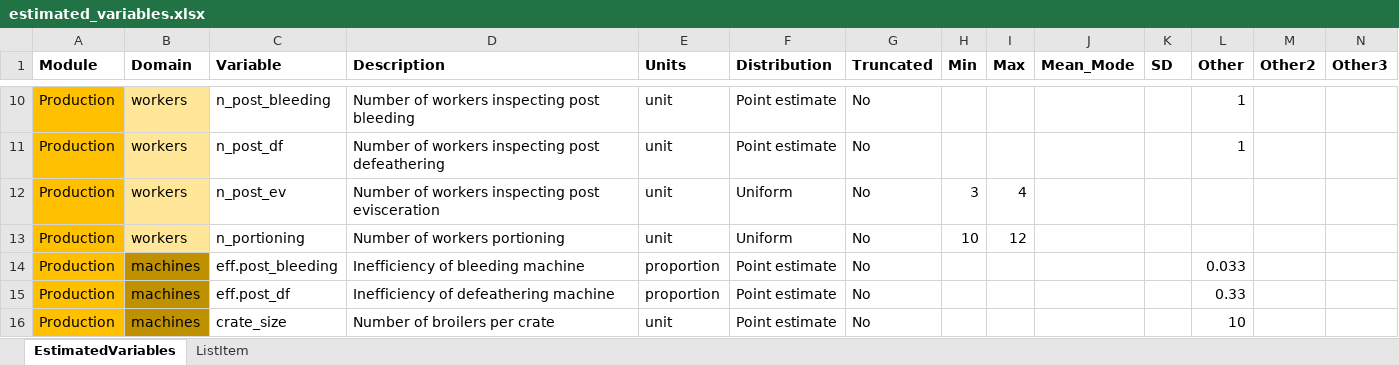
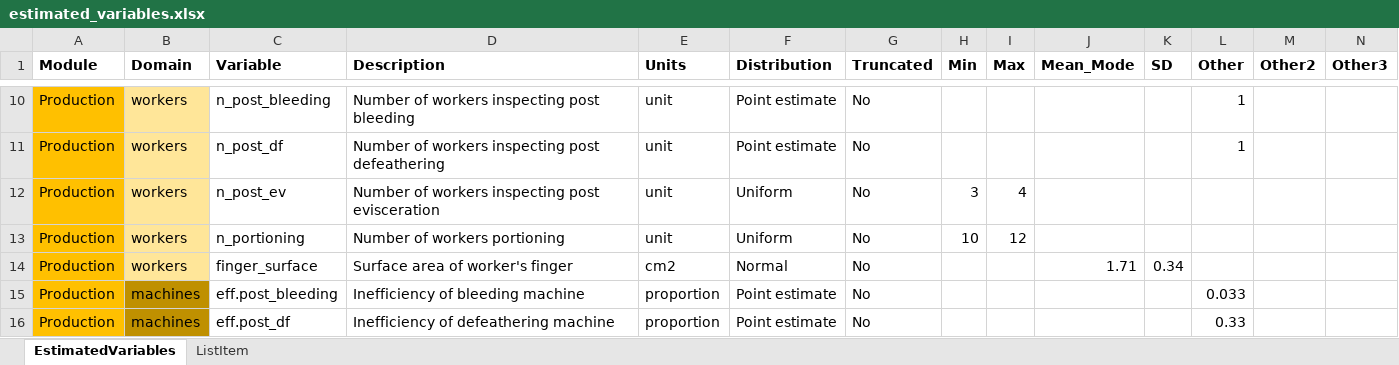
Before and after one commit to ENVIRE-JPIAMR/occupational-module, an Excel workbook: data-input/estimated_variables.xlsx, sheet EstimatedVariables, drawn as a sheet; only a part is shown, gaps mark what is left out; the shorter side is filled out with more unchanged rows; values as stored, in another font and other column widths than the file's, no borders; rows hold the shown columns only; the diff names each change by its address in the sheet, - before the commit and + after, or states it on an @@ line.

```diff
--- a/data-input/estimated_variables.xlsx (sheet EstimatedVariables)
+++ b/data-input/estimated_variables.xlsx (sheet EstimatedVariables)
+row 14: Production | workers | finger_surface | Surface area of worker's finger | cm2 | Normal | No |  |  | 1.71 | 0.34
```
Also changed, not shown: data-input/inputs.xlsx.
